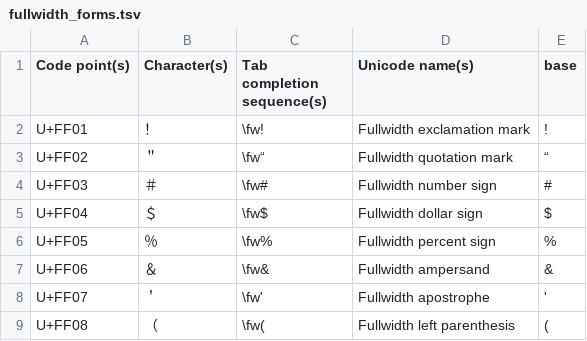
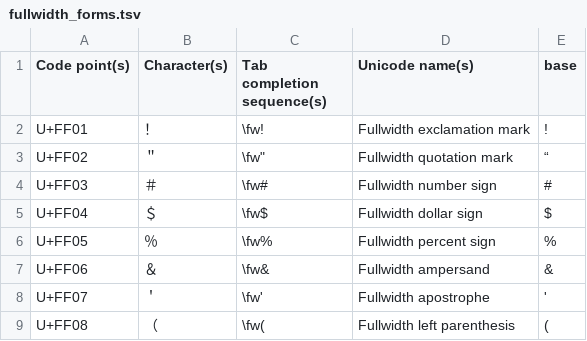
Before and after one commit to randolf-scholz/autokey_julia_unicode, a TSV file: icons/custom_unicode/fullwidth_forms.tsv (was icons/fullwidth_forms.tsv), drawn as a sheet; only a part is shown.

```diff
--- a/icons/fullwidth_forms.tsv
+++ b/icons/custom_unicode/fullwidth_forms.tsv
@@ -2,3 +2,3 @@ Code point(s)	Character(s)	Tab completion sequence(s)	Unicode name(s)	base
 U+FF01	！	\fw!	Fullwidth exclamation mark	!
-U+FF02	＂	\fw“	Fullwidth quotation mark	“
+U+FF02	＂	\fw"	Fullwidth quotation mark	“
 U+FF03	＃	\fw#	Fullwidth number sign	#
```
Also changed, not shown: 18 other files.
